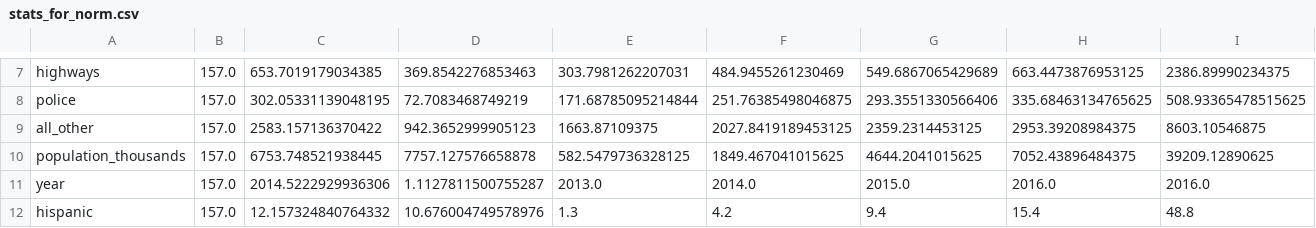
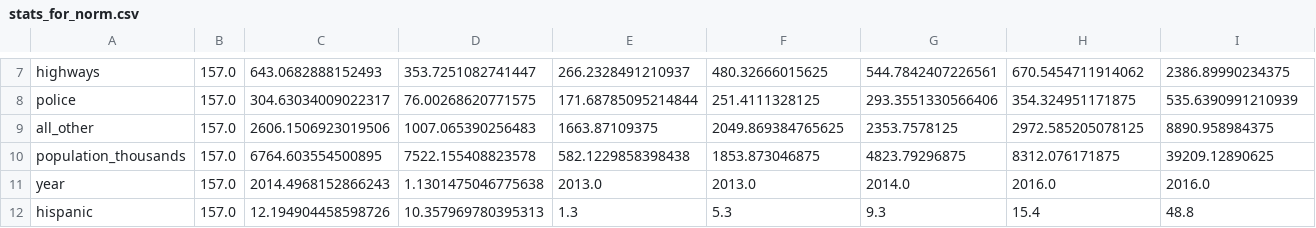
Before and after one commit to lhao03/data-visualization-of-usa-spending, a CSV file: stats_for_norm.csv, drawn as a sheet; only a part is shown, gaps mark what is left out; the diff covers the shown part only; the diff names each change by its address in the sheet, - before the commit and + after, or states it on an @@ line.

```diff
--- a/stats_for_norm.csv
+++ b/stats_for_norm.csv
-C7: 653.7019179034385
+C7: 643.0682888152493
-D7: 369.8542276853463
+D7: 353.7251082741447
-E7: 303.7981262207031
+E7: 266.2328491210937
-F7: 484.9455261230469
+F7: 480.32666015625
-G7: 549.6867065429689
+G7: 544.7842407226561
-H7: 663.4473876953125
+H7: 670.5454711914062
-C8: 302.05331139048195
+C8: 304.63034009022317
-D8: 72.7083468749219
+D8: 76.00268620771575
-F8: 251.76385498046875
+F8: 251.4111328125
-H8: 335.68463134765625
+H8: 354.324951171875
-I8: 508.93365478515625
+I8: 535.6390991210939
-C9: 2583.157136370422
+C9: 2606.1506923019506
-D9: 942.3652999905123
+D9: 1007.065390256483
-F9: 2027.8419189453125
+F9: 2049.869384765625
-G9: 2359.2314453125
+G9: 2353.7578125
-H9: 2953.39208984375
+H9: 2972.585205078125
-I9: 8603.10546875
+I9: 8890.958984375
-C10: 6753.748521938445
+C10: 6764.603554500895
-D10: 7757.127576658878
+D10: 7522.155408823578
-E10: 582.5479736328125
+E10: 582.1229858398438
-F10: 1849.467041015625
+F10: 1853.873046875
-G10: 4644.2041015625
+G10: 4823.79296875
-H10: 7052.43896484375
+H10: 8312.076171875
-C11: 2014.5222929936306
+C11: 2014.4968152866243
-D11: 1.1127811500755287
+D11: 1.1301475046775638
-F11: 2014.0
+F11: 2013.0
-G11: 2015.0
+G11: 2014.0
-C12: 12.157324840764332
+C12: 12.194904458598726
-D12: 10.676004749578976
+D12: 10.357969780395313
-F12: 4.2
+F12: 5.3
-G12: 9.4
+G12: 9.3
```
Also changed, not shown: 111 edited cells elsewhere in this file, 6 other files.
